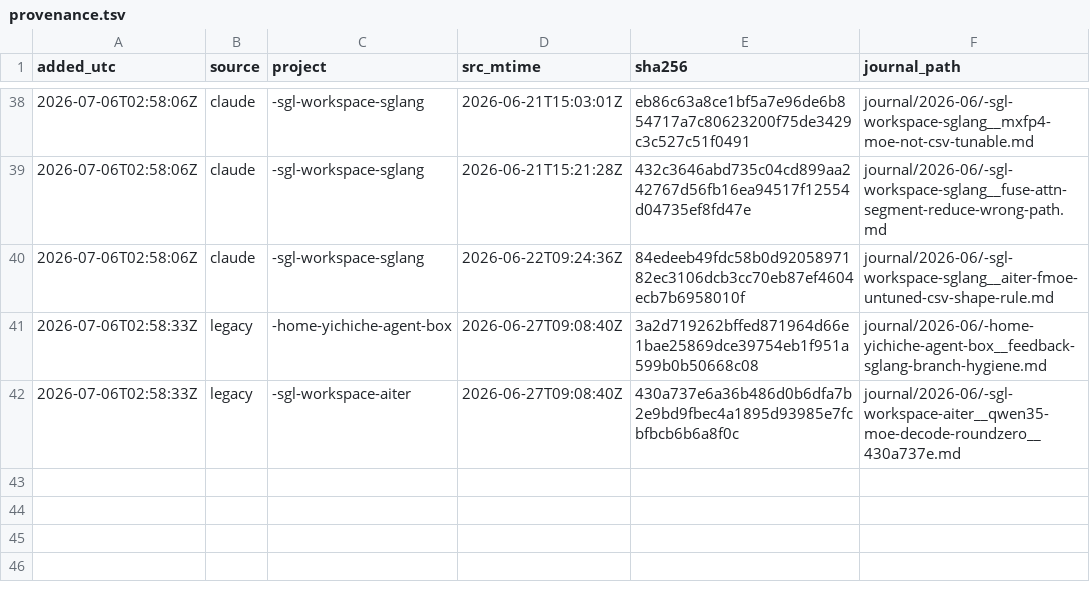
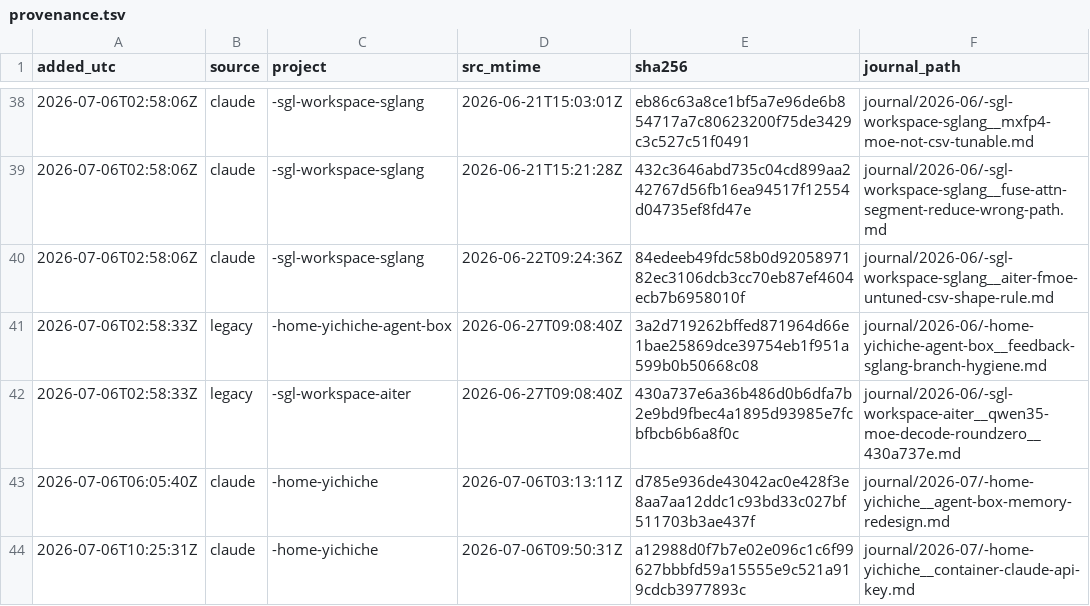
Before and after one commit to yichiche/agent-box, a TSV file: memory/meta/provenance.tsv, drawn as a sheet; only a part is shown, gaps mark what is left out; the diff names each change by its address in the sheet, - before the commit and + after, or states it on an @@ line.

Commit message:
[Docs] Document container Claude Code API-key execution
Any task run inside a container must use the API key (claude-code-key.sh)
rather than the personal claude.ai subscription; claude /login is reserved
for deliberate Native Remote Control. Add provenance for new journal shards.

```diff
--- a/memory/meta/provenance.tsv
+++ b/memory/meta/provenance.tsv
+row 43: 2026-07-06T06:05:40Z | claude | -home-yichiche | 2026-07-06T03:13:11Z | d785e936de43042ac0e428f3e8aa7aa12ddc1c93bd33c027bf511703b3ae437f | journal/2026-07/-home-yichiche__agent-box-memory-redesign.md
+row 44: 2026-07-06T10:25:31Z | claude | -home-yichiche | 2026-07-06T09:50:31Z | a12988d0f7b7e02e096c1c6f99627bbbfd59a15555e9c521a919cdcb3977893c | journal/2026-07/-home-yichiche__container-claude-api-key.md
```
Also changed, not shown: 2 other files.
